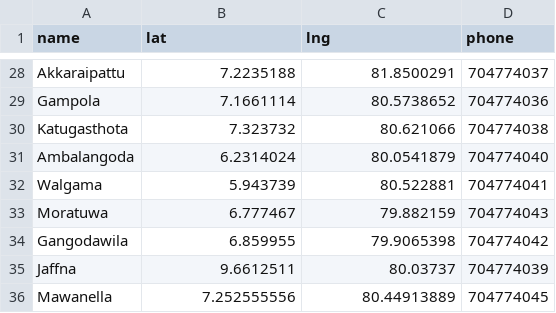
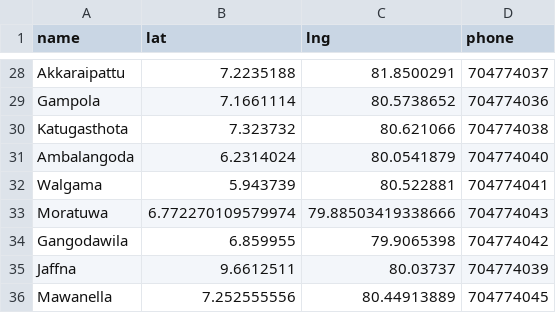
Before and after one commit to t-abhisheka/energ1-outlet-finder, a CSV file: locations.csv, drawn as a sheet; only a part is shown, gaps mark what is left out.

Commit message:
Moratuwa outlet updated

```diff
--- a/locations.csv
+++ b/locations.csv
@@ -32,3 +32,3 @@ Ambalangoda,6.2314024,80.0541879,704774040
 Walgama,5.943739,80.522881,704774041
-Moratuwa,6.777467,79.882159,704774043
+Moratuwa,6.772270109579974, 79.88503419338666,704774043
 Gangodawila,6.859955,79.9065398,704774042
```
